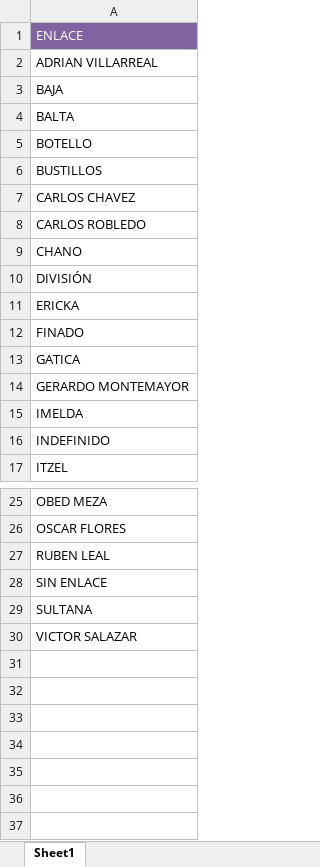
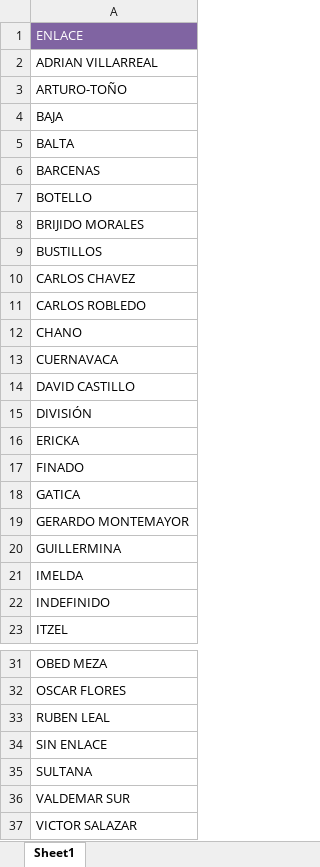
Before and after one commit to pacoguevara/tegik, an Excel workbook: assets/enlaces.xlsx, sheet Sheet1, drawn as a sheet; only a part is shown, gaps mark what is left out; values as stored, in another font and other column widths than the file's, no borders; the diff names each change by its address in the sheet, - before the commit and + after, or states it on an @@ line.

```diff
--- a/assets/enlaces.xlsx (sheet Sheet1)
+++ b/assets/enlaces.xlsx (sheet Sheet1)
+row 3: ARTURO-TOÑO
+row 6: BARCENAS
+row 8: BRIJIDO MORALES
+row 13: CUERNAVACA
+row 14: DAVID CASTILLO
+row 20: GUILLERMINA
+row 36: VALDEMAR SUR
```
Also changed, not shown: assets/subenlaces.xlsx, 3 other files.
